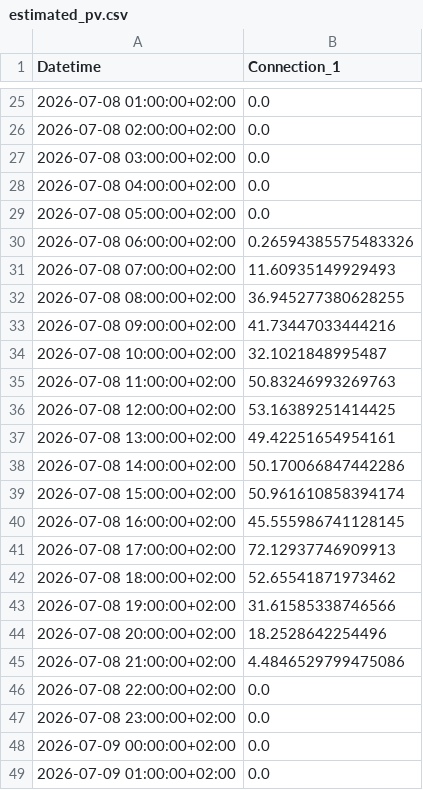
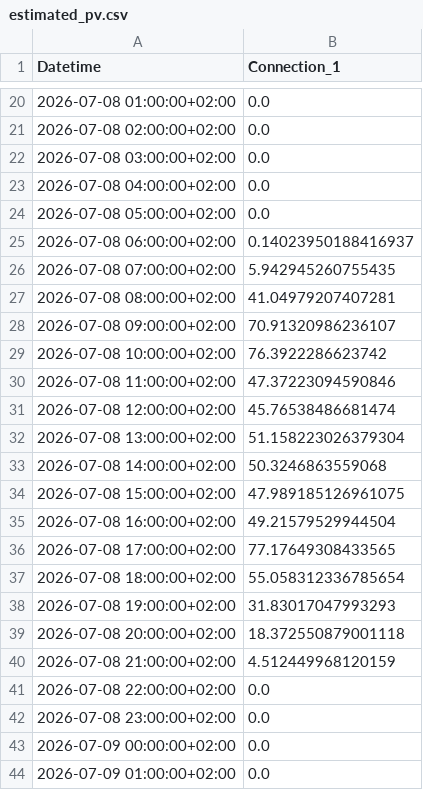
Before and after one commit to FiLa3890/PV-code, a CSV file: estimated_pv.csv, drawn as a sheet; only a part is shown, gaps mark what is left out; the diff covers the shown part only.

```diff
--- a/estimated_pv.csv
+++ b/estimated_pv.csv
@@ -29,18 +24,18 @@ Datetime,Connection_1
 2026-07-08 05:00:00+02:00,0.0
-2026-07-08 06:00:00+02:00,0.26594385575483326
-2026-07-08 07:00:00+02:00,11.60935149929493
-2026-07-08 08:00:00+02:00,36.945277380628255
-2026-07-08 09:00:00+02:00,41.73447033444216
-2026-07-08 10:00:00+02:00,32.1021848995487
-2026-07-08 11:00:00+02:00,50.83246993269763
-2026-07-08 12:00:00+02:00,53.16389251414425
-2026-07-08 13:00:00+02:00,49.42251654954161
-2026-07-08 14:00:00+02:00,50.170066847442286
-2026-07-08 15:00:00+02:00,50.961610858394174
-2026-07-08 16:00:00+02:00,45.555986741128145
-2026-07-08 17:00:00+02:00,72.12937746909913
-2026-07-08 18:00:00+02:00,52.65541871973462
-2026-07-08 19:00:00+02:00,31.61585338746566
-2026-07-08 20:00:00+02:00,18.2528642254496
-2026-07-08 21:00:00+02:00,4.4846529799475086
+2026-07-08 06:00:00+02:00,0.14023950188416937
+2026-07-08 07:00:00+02:00,5.942945260755435
+2026-07-08 08:00:00+02:00,41.04979207407281
+2026-07-08 09:00:00+02:00,70.91320986236107
+2026-07-08 10:00:00+02:00,76.3922286623742
+2026-07-08 11:00:00+02:00,47.37223094590846
+2026-07-08 12:00:00+02:00,45.76538486681474
+2026-07-08 13:00:00+02:00,51.158223026379304
+2026-07-08 14:00:00+02:00,50.3246863559068
+2026-07-08 15:00:00+02:00,47.989185126961075
+2026-07-08 16:00:00+02:00,49.21579529944504
+2026-07-08 17:00:00+02:00,77.17649308433565
+2026-07-08 18:00:00+02:00,55.058312336785654
+2026-07-08 19:00:00+02:00,31.83017047993293
+2026-07-08 20:00:00+02:00,18.372550879001118
+2026-07-08 21:00:00+02:00,4.512449968120159
 2026-07-08 22:00:00+02:00,0.0
```
Also changed, not shown: 6 added rows, 5 removed rows and 23 edited cells elsewhere in this file.
